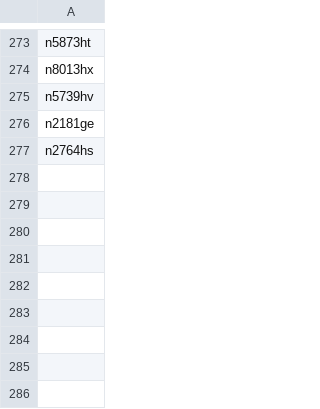
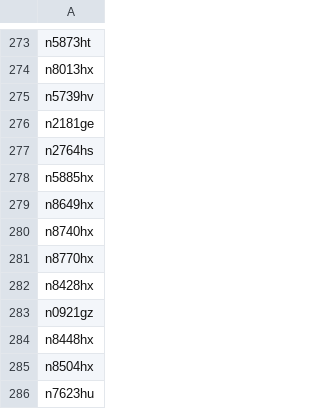
Before and after one commit to n1sym/nocdaily, a CSV file: back/list.csv, drawn as a sheet; only a part is shown, gaps mark what is left out; the diff names each change by its address in the sheet, - before the commit and + after, or states it on an @@ line.

```diff
--- a/back/list.csv
+++ b/back/list.csv
+row 278: n5885hx
+row 279: n8649hx
+row 280: n8740hx
+row 281: n8770hx
+row 282: n8428hx
+row 283: n0921gz
+row 284: n8448hx
+row 285: n8504hx
+row 286: n7623hu
```
Also changed, not shown: 2 other files.
